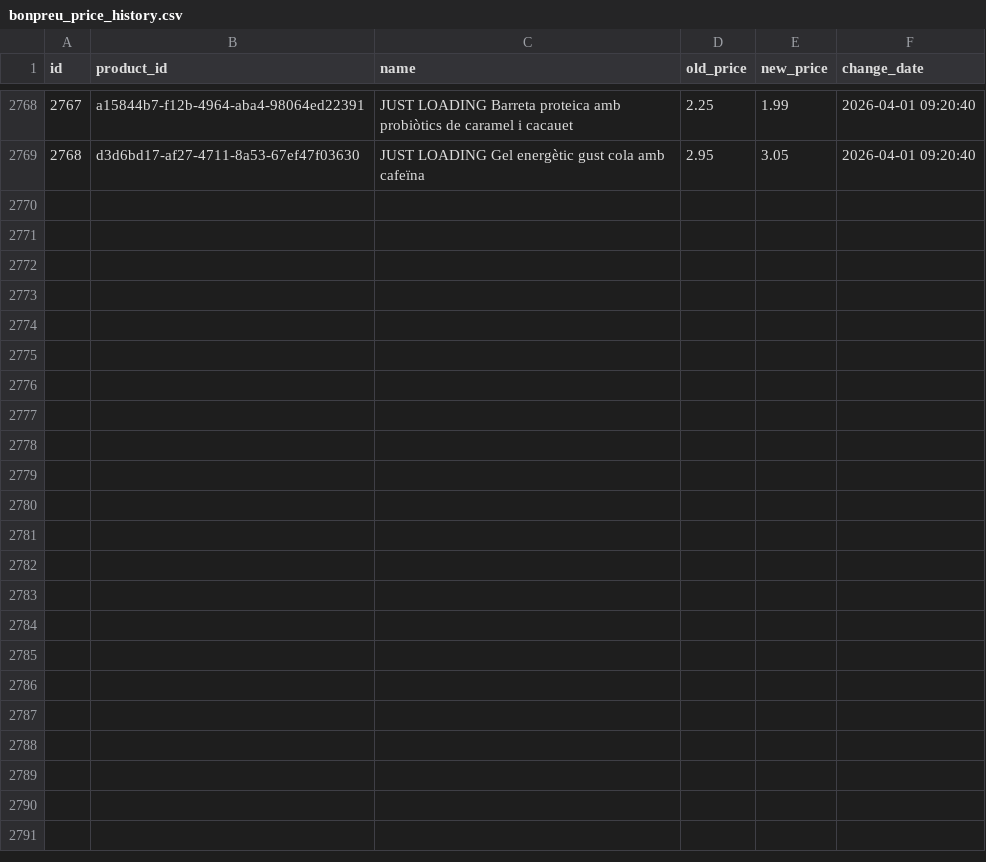
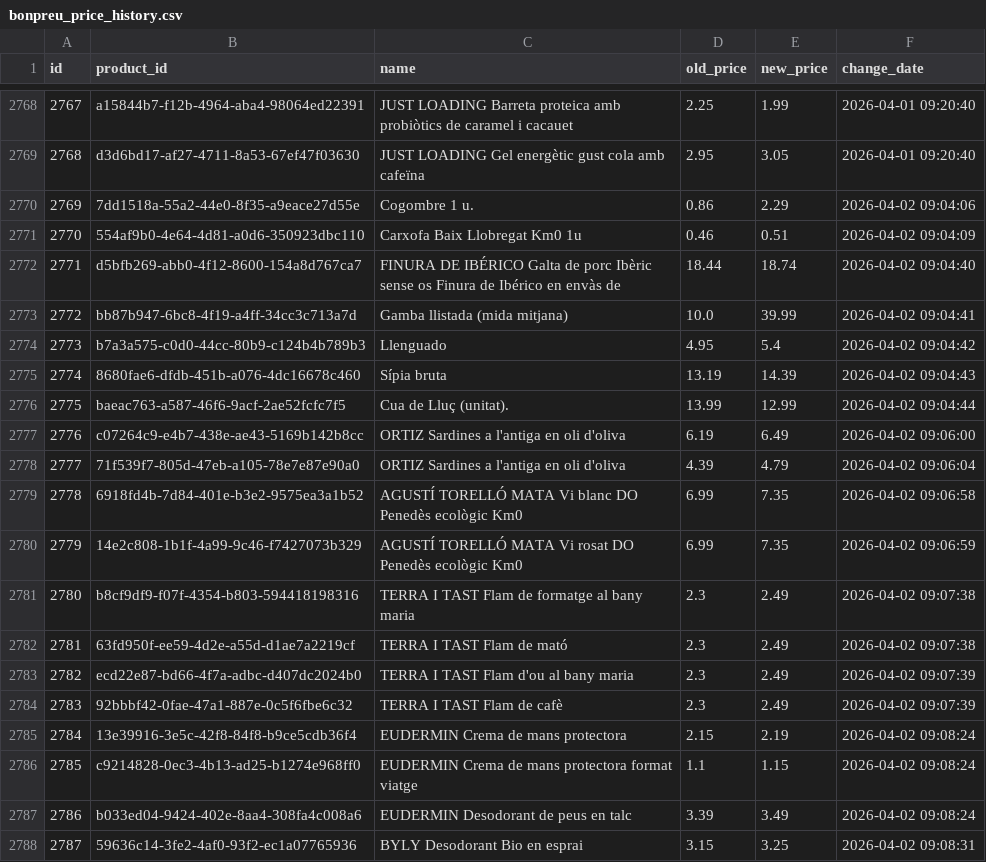
Before and after one commit to SergiSalas/bonpreu-price-tracker, a CSV file: data_public/bonpreu_price_history.csv, drawn as a sheet; only a part is shown, gaps mark what is left out; the diff covers the shown part only.

```diff
--- a/data_public/bonpreu_price_history.csv
+++ b/data_public/bonpreu_price_history.csv
@@ -2769 +2769,20 @@ id,product_id,name,old_price,new_price,change_date
 2768,d3d6bd17-af27-4711-8a53-67ef47f03630,JUST LOADING Gel energètic gust cola amb cafeïna,2.95,3.05,2026-04-01 09:20:40
+2769,7dd1518a-55a2-44e0-8f35-a9eace27d55e,Cogombre 1 u.,0.86,2.29,2026-04-02 09:04:06
+2770,554af9b0-4e64-4d81-a0d6-350923dbc110,Carxofa Baix Llobregat Km0 1u,0.46,0.51,2026-04-02 09:04:09
+2771,d5bfb269-abb0-4f12-8600-154a8d767ca7,FINURA DE IBÉRICO Galta de porc Ibèric sense os Finura de Ibérico en envàs de,18.44,18.74,2026-04-02 09:04:40
+2772,bb87b947-6bc8-4f19-a4ff-34cc3c713a7d,Gamba llistada (mida mitjana),10.0,39.99,2026-04-02 09:04:41
+2773,b7a3a575-c0d0-44cc-80b9-c124b4b789b3,Llenguado,4.95,5.4,2026-04-02 09:04:42
+2774,8680fae6-dfdb-451b-a076-4dc16678c460,Sípia bruta,13.19,14.39,2026-04-02 09:04:43
+2775,baeac763-a587-46f6-9acf-2ae52fcfc7f5,Cua de Lluç (unitat).,13.99,12.99,2026-04-02 09:04:44
+2776,c07264c9-e4b7-438e-ae43-5169b142b8cc,ORTIZ Sardines a l'antiga en oli d'oliva,6.19,6.49,2026-04-02 09:06:00
+2777,71f539f7-805d-47eb-a105-78e7e87e90a0,ORTIZ Sardines a l'antiga en oli d'oliva,4.39,4.79,2026-04-02 09:06:04
+2778,6918fd4b-7d84-401e-b3e2-9575ea3a1b52,AGUSTÍ TORELLÓ MATA Vi blanc DO Penedès ecològic Km0,6.99,7.35,2026-04-02 09:06:58
+2779,14e2c808-1b1f-4a99-9c46-f7427073b329,AGUSTÍ TORELLÓ MATA Vi rosat DO Penedès ecològic Km0,6.99,7.35,2026-04-02 09:06:59
+2780,b8cf9df9-f07f-4354-b803-594418198316,TERRA I TAST Flam de formatge al bany maria,2.3,2.49,2026-04-02 09:07:38
+2781,63fd950f-ee59-4d2e-a55d-d1ae7a2219cf,TERRA I TAST Flam de mató,2.3,2.49,2026-04-02 09:07:38
+2782,ecd22e87-bd66-4f7a-adbc-d407dc2024b0,TERRA I TAST Flam d'ou al bany maria,2.3,2.49,2026-04-02 09:07:39
+2783,92bbbf42-0fae-47a1-887e-0c5f6fbe6c32,TERRA I TAST Flam de cafè,2.3,2.49,2026-04-02 09:07:39
+2784,13e39916-3e5c-42f8-84f8-b9ce5cdb36f4,EUDERMIN Crema de mans protectora,2.15,2.19,2026-04-02 09:08:24
+2785,c9214828-0ec3-4b13-ad25-b1274e968ff0,EUDERMIN Crema de mans protectora format viatge,1.1,1.15,2026-04-02 09:08:24
+2786,b033ed04-9424-402e-8aa4-308fa4c008a6,EUDERMIN Desodorant de peus en talc,3.39,3.49,2026-04-02 09:08:24
+2787,59636c14-3fe2-4af0-93f2-ec1a07765936,BYLY Desodorant Bio en esprai,3.15,3.25,2026-04-02 09:08:31
```
Also changed, not shown: 9 added rows elsewhere in this file, 1 other file.
